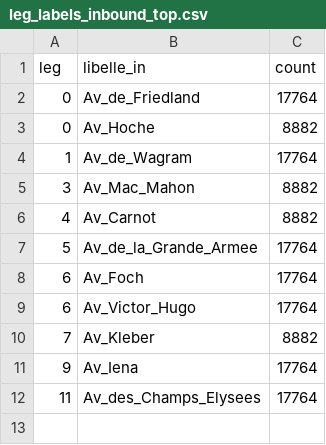
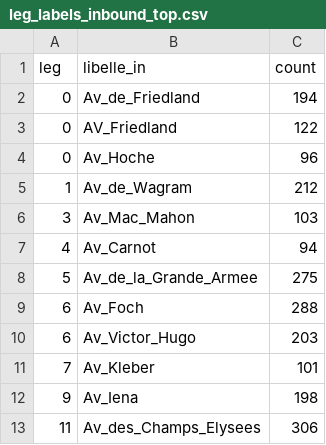
Before and after one commit to MondinoJuan/Sistemas-2025, a CSV file: Simulacion/TPI/leg_labels_inbound_top.csv, drawn as a sheet.

```diff
--- a/Simulacion/TPI/leg_labels_inbound_top.csv
+++ b/Simulacion/TPI/leg_labels_inbound_top.csv
@@ -1,12 +1,13 @@
 leg,libelle_in,count
-0,Av_de_Friedland,17764
-0,Av_Hoche,8882
-1,Av_de_Wagram,17764
-3,Av_Mac_Mahon,8882
-4,Av_Carnot,8882
-5,Av_de_la_Grande_Armee,17764
-6,Av_Foch,17764
-6,Av_Victor_Hugo,17764
-7,Av_Kleber,8882
-9,Av_Iena,17764
-11,Av_des_Champs_Elysees,17764
+0,Av_de_Friedland,194
+0,AV_Friedland,122
+0,Av_Hoche,96
+1,Av_de_Wagram,212
+3,Av_Mac_Mahon,103
+4,Av_Carnot,94
+5,Av_de_la_Grande_Armee,275
+6,Av_Foch,288
+6,Av_Victor_Hugo,203
+7,Av_Kleber,101
+9,Av_Iena,198
+11,Av_des_Champs_Elysees,306
```
Also changed, not shown: Simulacion/TPI/arrivals_by_leg_profile.csv, Simulacion/TPI/exit_distribution_global.csv, 11 other files.
